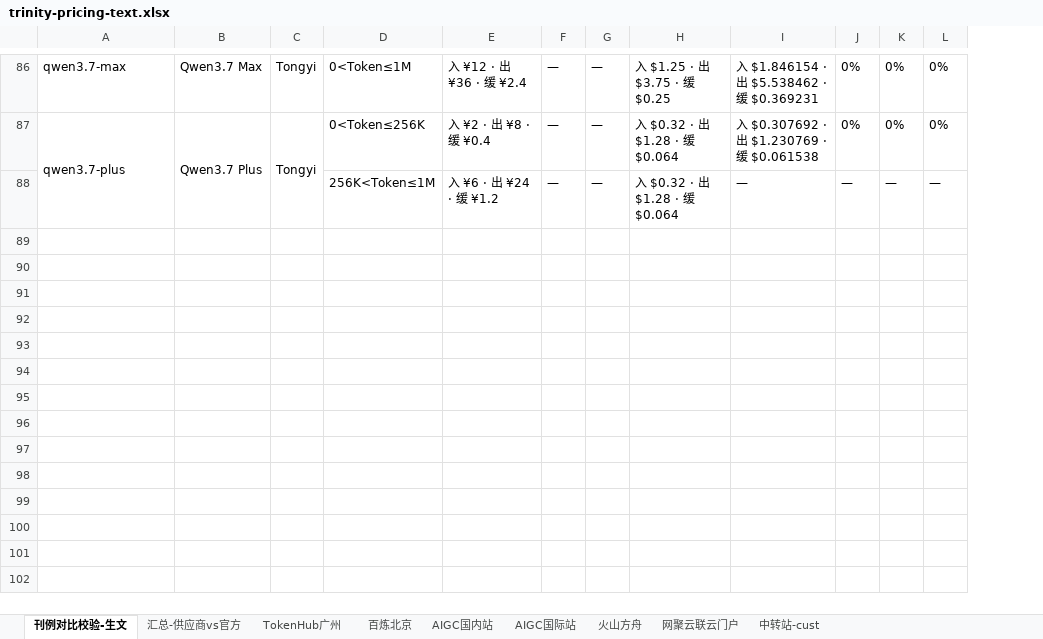
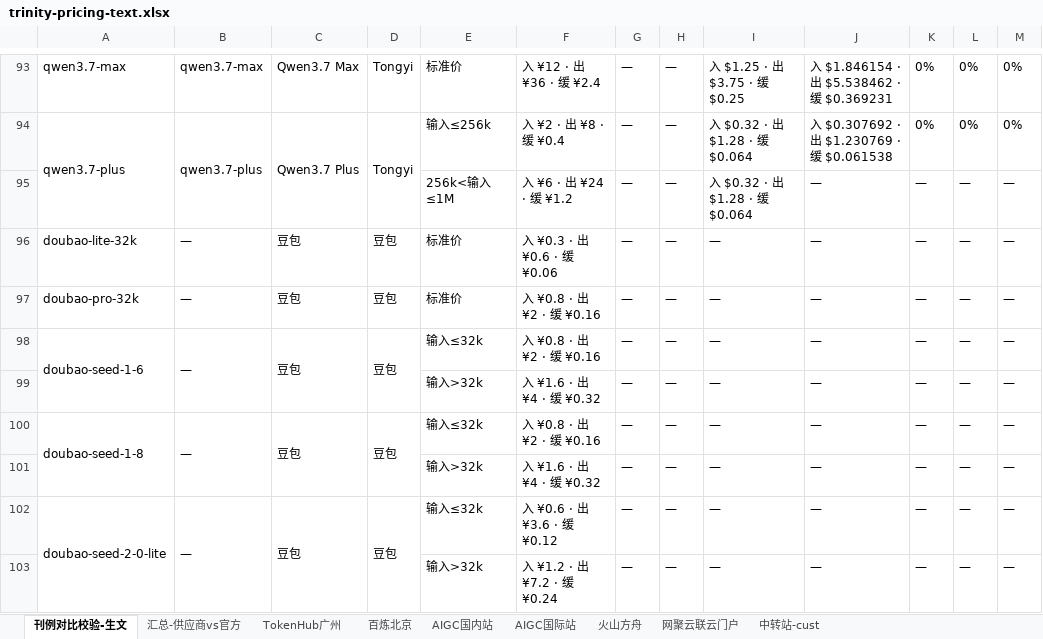
Before and after one commit to chenximo/trinity-AI, an Excel workbook: pricing/output/trinity-pricing-text.xlsx, sheet 刊例对比校验-生文, drawn as a sheet; only a part is shown, gaps mark what is left out; values as stored, in another font and other column widths than the file's, no borders; removed rows and columns are numbered as before the commit, all else as after; rows hold the shown columns only; the diff covers the shown part only; the diff names each change by its address in the sheet, - before the commit and + after, or states it on an @@ line.

```diff
--- a/pricing/output/trinity-pricing-text.xlsx (sheet 刊例对比校验-生文)
+++ b/pricing/output/trinity-pricing-text.xlsx (sheet 刊例对比校验-生文)
+column B, rows 93-94: qwen3.7-max | qwen3.7-plus
-column D, rows 86-88: 0<Token≤1M | 0<Token≤256K | 256K<Token≤1M
+column E, rows 93-95: 标准价 | 输入≤256k | 256k<输入≤1M
+row 96: doubao-lite-32k | — | 豆包 | 豆包 | 标准价 | 入 ¥0.3 · 出 ¥0.6 · 缓 ¥0.06 | — | — | — | — | — | — | —
+row 97: doubao-pro-32k | — | 豆包 | 豆包 | 标准价 | 入 ¥0.8 · 出 ¥2 · 缓 ¥0.16 | — | — | — | — | — | — | —
+row 98: doubao-seed-1-6 | — | 豆包 | 豆包 | 输入≤32k | 入 ¥0.8 · 出 ¥2 · 缓 ¥0.16 | — | — | — | — | — | — | —
+row 99:  |  |  |  | 输入>32k | 入 ¥1.6 · 出 ¥4 · 缓 ¥0.32 | — | — | — | — | — | — | —
+row 100: doubao-seed-1-8 | — | 豆包 | 豆包 | 输入≤32k | 入 ¥0.8 · 出 ¥2 · 缓 ¥0.16 | — | — | — | — | — | — | —
+row 101:  |  |  |  | 输入>32k | 入 ¥1.6 · 出 ¥4 · 缓 ¥0.32 | — | — | — | — | — | — | —
+row 102: doubao-seed-2-0-lite | — | 豆包 | 豆包 | 输入≤32k | 入 ¥0.6 · 出 ¥3.6 · 缓 ¥0.12 | — | — | — | — | — | — | —
+row 103:  |  |  |  | 输入>32k | 入 ¥1.2 · 出 ¥7.2 · 缓 ¥0.24 | — | — | — | — | — | — | —
```
Also changed, not shown: 19 added rows, 5 removed rows, 22 moved rows and 1 edited cell elsewhere in this sheet, sheet 火山方舟, sheet 汇总-供应商vs官方, sheet 中转站-cust, 46 other files.
